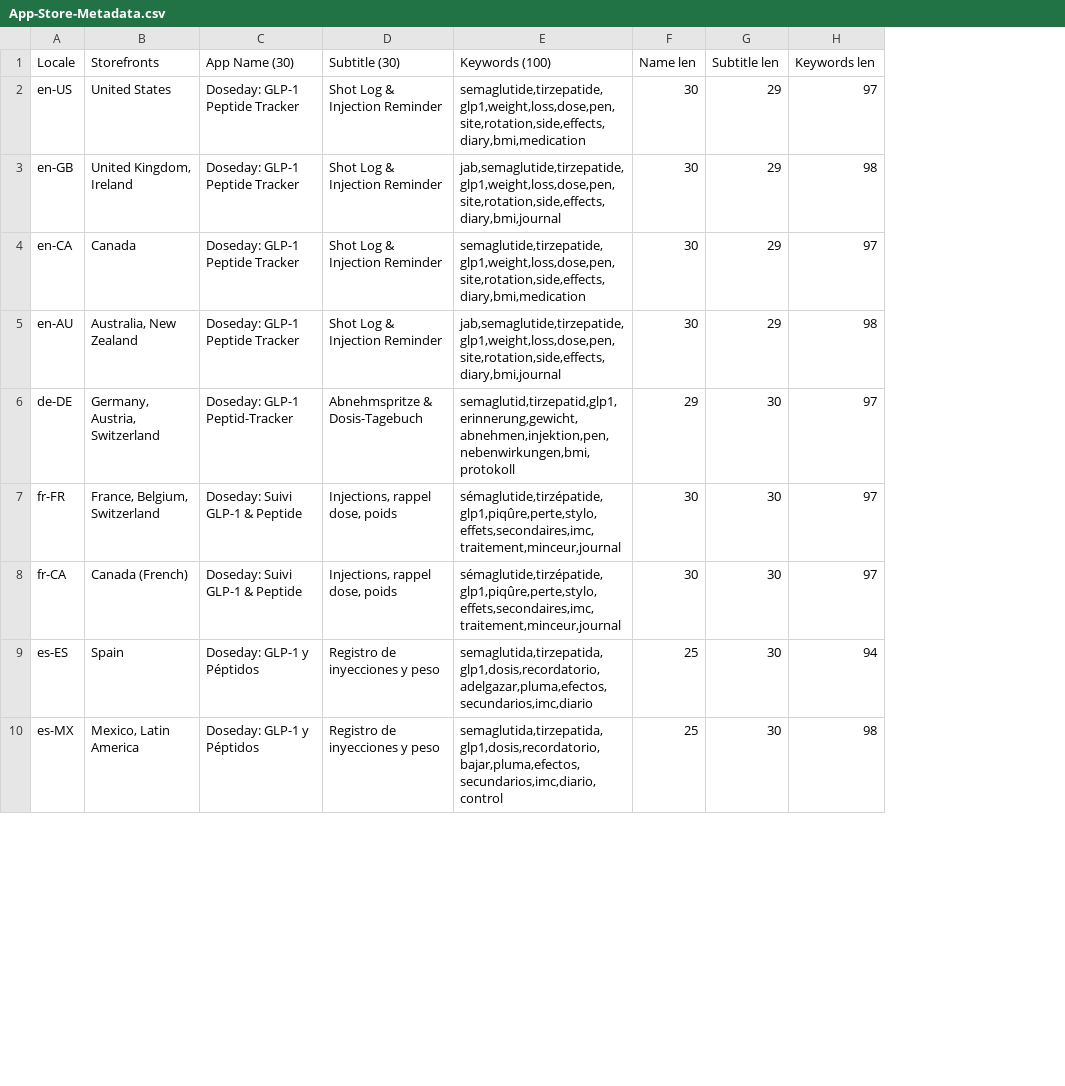
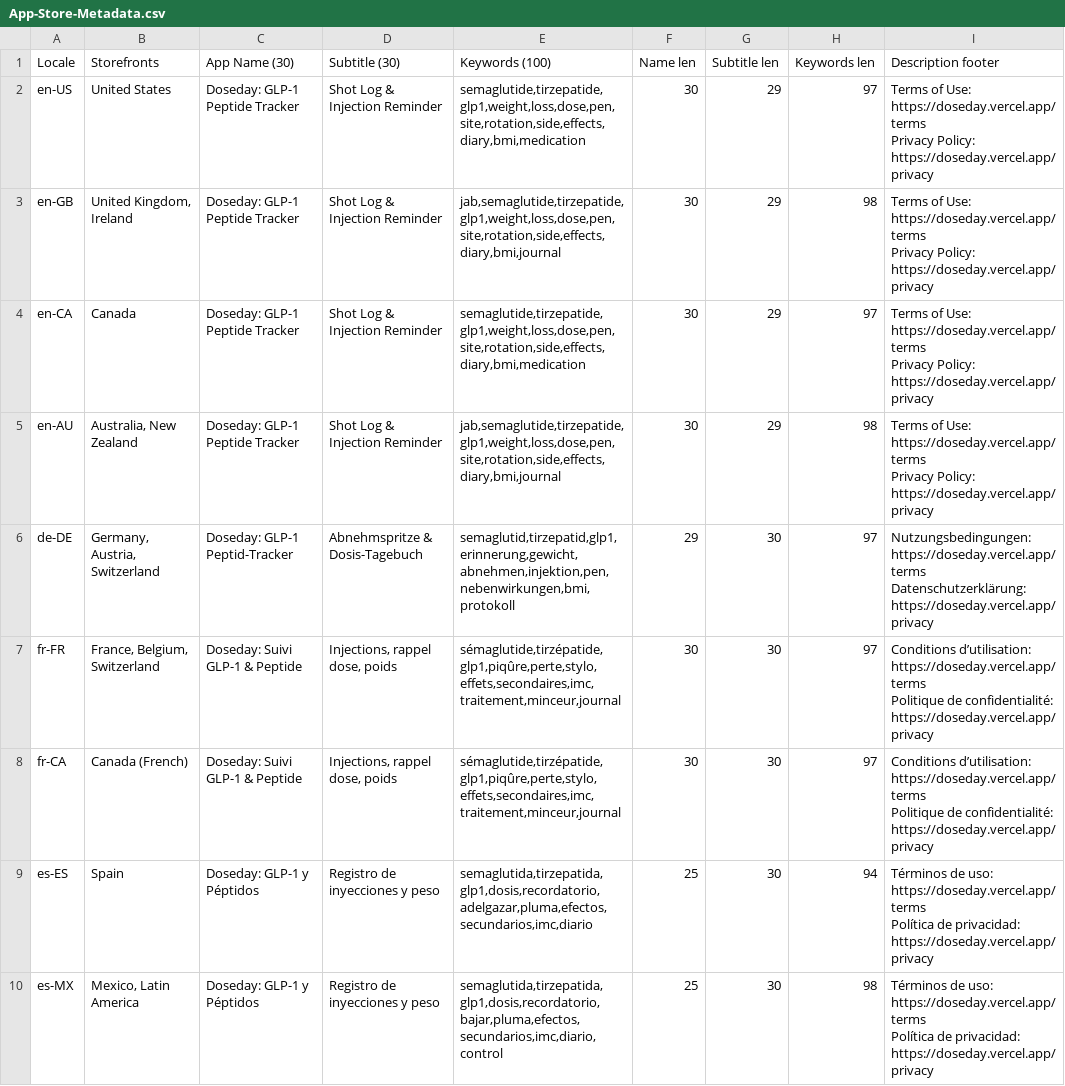
Before and after one commit to Mohammad-akil/Peptide-tracker, a CSV file: App-Store-Metadata.csv, drawn as a sheet; only a part is shown; ↵ is a line break in a cell; the diff names each change by its address in the sheet, - before the commit and + after, or states it on an @@ line.

```diff
--- a/App-Store-Metadata.csv
+++ b/App-Store-Metadata.csv
+column I (Description footer), rows 2-10: Terms of Use: https://doseday.vercel.app/terms ↵ Privacy Policy: https://doseday.vercel.app/privacy | Terms of Use: https://doseday.vercel.app/terms ↵ Privacy Policy: https://doseday.vercel.app/privacy | Terms of Use: https://doseday.vercel.app/terms ↵ Privacy Policy: https://doseday.vercel.app/privacy | Terms of Use: https://doseday.vercel.app/terms ↵ Privacy Policy: https://doseday.vercel.app/privacy | Nutzungsbedingungen: https://doseday.vercel.app/terms ↵ Datenschutzerklärung: https://doseday.vercel.app/privacy | Conditions d’utilisation: https://doseday.vercel.app/terms ↵ Politique de confidentialité: https://doseday.vercel.app/privacy | Conditions d’utilisation: https://doseday.vercel.app/terms ↵ Politique de confidentialité: https://doseday.vercel.app/privacy | Términos de uso: https://doseday.vercel.app/terms ↵ Política de privacidad: https://doseday.vercel.app/privacy | Términos de uso: https://doseday.vercel.app/terms ↵ Política de privacidad: https://doseday.vercel.app/privacy
```
Also changed, not shown: 1 other file.
